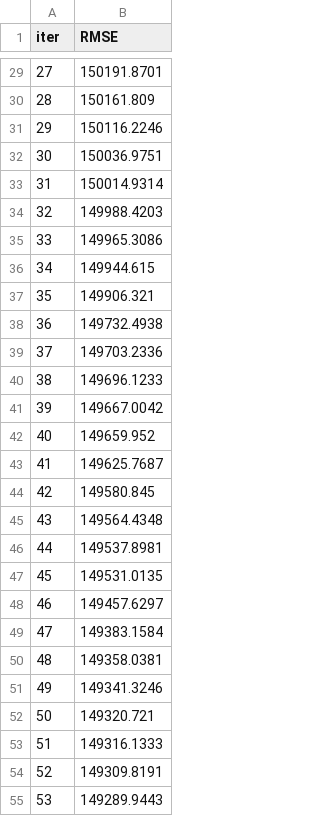
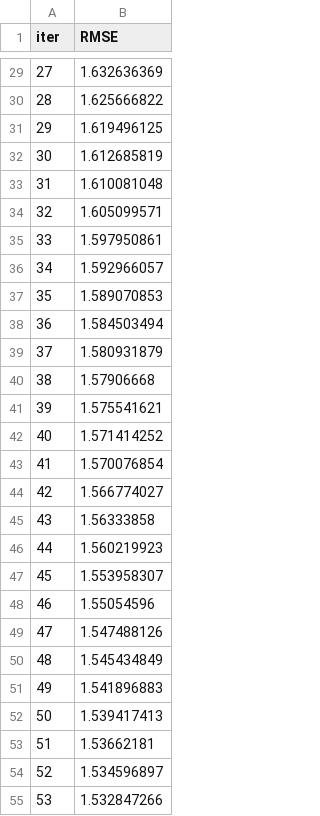
Before and after one commit to Noemiemz/Explainability-AI, a TSV file: catboost_info/learn_error.tsv, drawn as a sheet; only a part is shown, gaps mark what is left out; the diff covers the shown part only.

```diff
--- a/catboost_info/learn_error.tsv
+++ b/catboost_info/learn_error.tsv
@@ -29,27 +29,27 @@ iter	RMSE
-27	150191.8701
-28	150161.809
-29	150116.2246
-30	150036.9751
-31	150014.9314
-32	149988.4203
-33	149965.3086
-34	149944.615
-35	149906.321
-36	149732.4938
-37	149703.2336
-38	149696.1233
-39	149667.0042
-40	149659.952
-41	149625.7687
-42	149580.845
-43	149564.4348
-44	149537.8981
-45	149531.0135
-46	149457.6297
-47	149383.1584
-48	149358.0381
-49	149341.3246
-50	149320.721
-51	149316.1333
-52	149309.8191
-53	149289.9443
+27	1.632636369
+28	1.625666822
+29	1.619496125
+30	1.612685819
+31	1.610081048
+32	1.605099571
+33	1.597950861
+34	1.592966057
+35	1.589070853
+36	1.584503494
+37	1.580931879
+38	1.57906668
+39	1.575541621
+40	1.571414252
+41	1.570076854
+42	1.566774027
+43	1.56333858
+44	1.560219923
+45	1.553958307
+46	1.55054596
+47	1.547488126
+48	1.545434849
+49	1.541896883
+50	1.539417413
+51	1.53662181
+52	1.534596897
+53	1.532847266
```
Also changed, not shown: 73 edited cells elsewhere in this file, catboost_info/time_left.tsv, 3 other files.
